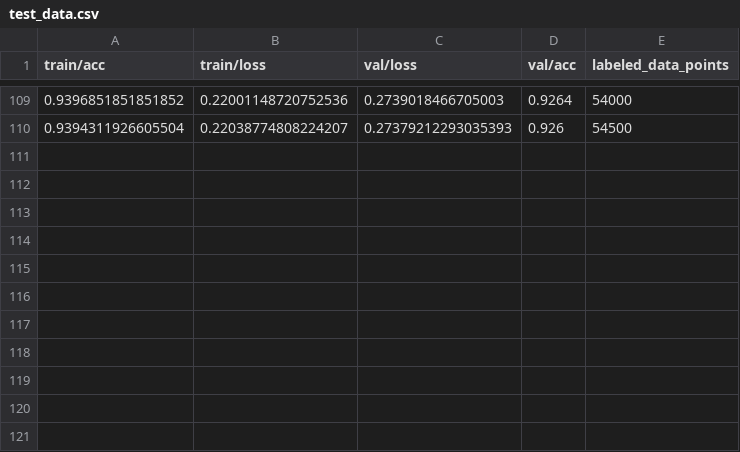
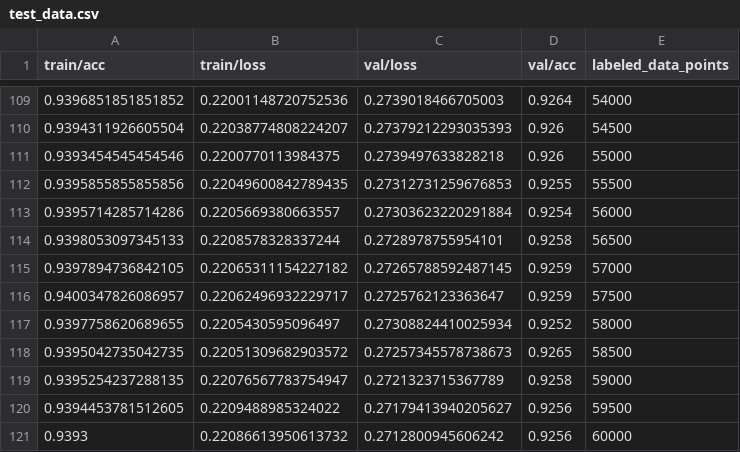
Before and after one commit to rfheise/active_learning, a CSV file: logs/test6090/baseline-increment/test_data.csv, drawn as a sheet; only a part is shown, gaps mark what is left out; the diff names each change by its address in the sheet, - before the commit and + after, or states it on an @@ line.

Commit message:
good tests

```diff
--- a/logs/test6090/baseline-increment/test_data.csv
+++ b/logs/test6090/baseline-increment/test_data.csv
+row 111: 0.9393454545454546 | 0.2200770113984375 | 0.2739497633828218 | 0.926 | 55000
+row 112: 0.9395855855855856 | 0.22049600842789435 | 0.27312731259676853 | 0.9255 | 55500
+row 113: 0.9395714285714286 | 0.2205669380663557 | 0.27303623220291884 | 0.9254 | 56000
+row 114: 0.9398053097345133 | 0.2208578328337244 | 0.2728978755954101 | 0.9258 | 56500
+row 115: 0.9397894736842105 | 0.22065311154227182 | 0.27265788592487145 | 0.9259 | 57000
+row 116: 0.9400347826086957 | 0.22062496932229717 | 0.2725762123363647 | 0.9259 | 57500
+row 117: 0.9397758620689655 | 0.2205430595096497 | 0.27308824410025934 | 0.9252 | 58000
+row 118: 0.9395042735042735 | 0.22051309682903572 | 0.27257345578738673 | 0.9265 | 58500
+row 119: 0.9395254237288135 | 0.22076567783754947 | 0.2721323715367789 | 0.9258 | 59000
+row 120: 0.9394453781512605 | 0.2209488985324022 | 0.27179413940205627 | 0.9256 | 59500
+row 121: 0.9393 | 0.22086613950613732 | 0.2712800945606242 | 0.9256 | 60000
```
Also changed, not shown: 12 other files.
